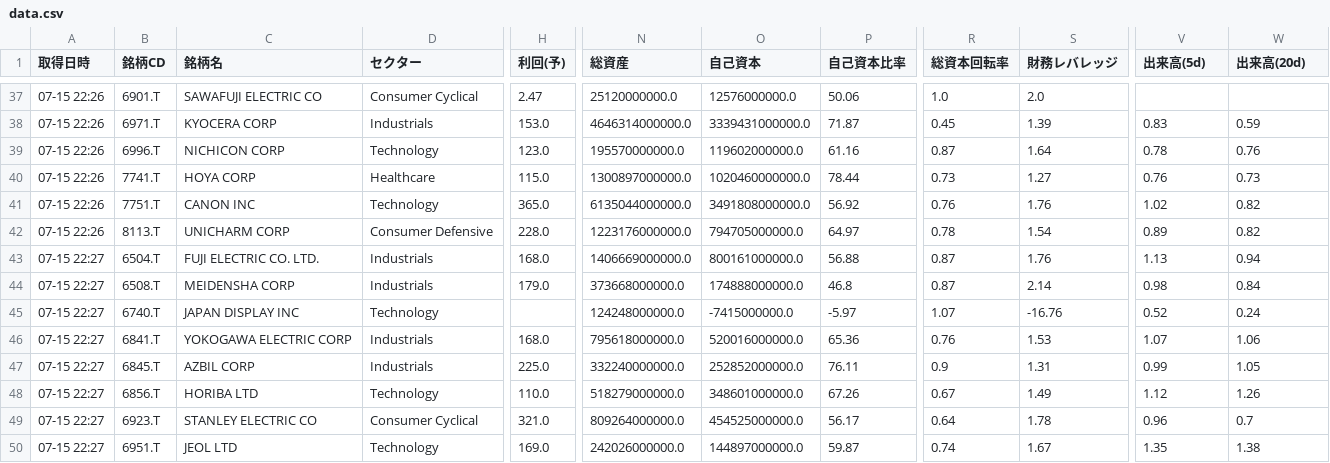
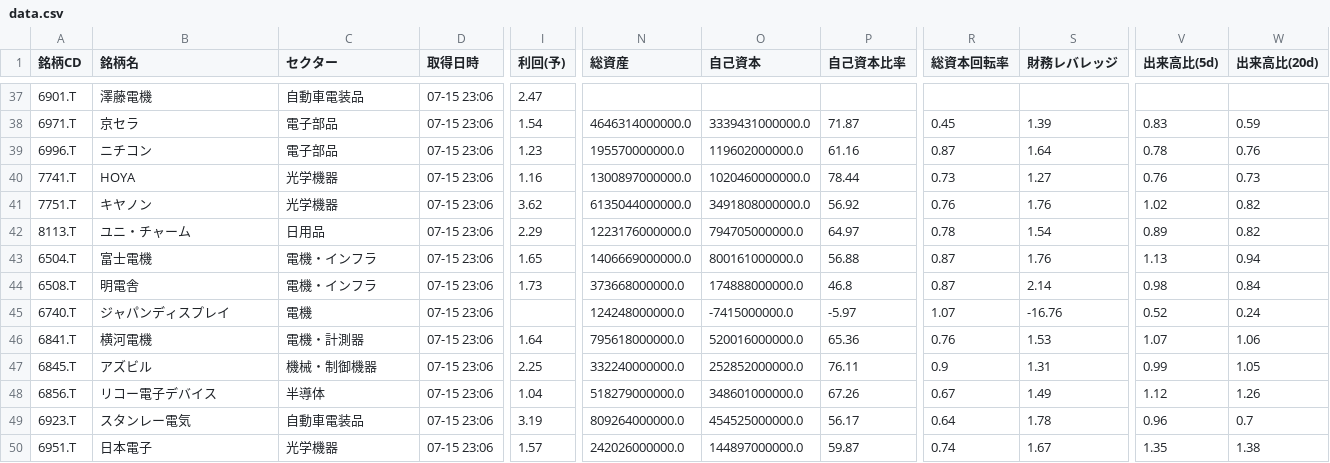
Before and after one commit to romancing-bagger/morio-app, a CSV file: data.csv, drawn as a sheet; only a part is shown, gaps mark what is left out; removed rows and columns are numbered as before the commit, all else as after; the diff covers the shown part only; the diff names each change by its address in the sheet, - before the commit and + after, or states it on an @@ line.

```diff
--- a/data.csv
+++ b/data.csv
-column A (取得日時), rows 37-50: 07-15 22:26 | 07-15 22:26 | 07-15 22:26 | 07-15 22:26 | 07-15 22:26 | 07-15 22:26 | 07-15 22:27 | 07-15 22:27 | 07-15 22:27 | 07-15 22:27 | 07-15 22:27 | 07-15 22:27 | 07-15 22:27 | 07-15 22:27
+column D (取得日時), rows 37-50: all 07-15 23:06
-column H (利回(予)), rows 37-50: 2.47 | 153.0 | 123.0 | 115.0 | 365.0 | 228.0 | 168.0 | 179.0 |  | 168.0 | 225.0 | 110.0 | 321.0 | 169.0
+column I (利回(予)), rows 37-50: 2.47 | 1.54 | 1.23 | 1.16 | 3.62 | 2.29 | 1.65 | 1.73 |  | 1.64 | 2.25 | 1.04 | 3.19 | 1.57
-V1: 出来高(5d)
+V1: 出来高比(5d)
-W1: 出来高(20d)
+W1: 出来高比(20d)
-B37 (銘柄名): SAWAFUJI ELECTRIC CO
+B37 (銘柄名): 澤藤電機
-C37 (セクター): Consumer Cyclical
+C37 (セクター): 自動車電装品
-N37 (総資産): 25120000000.0
+N37 (総資産): (empty)
-O37 (自己資本): 12576000000.0
+O37 (自己資本): (empty)
-P37 (自己資本比率): 50.06
+P37 (自己資本比率): (empty)
-R37 (総資本回転率): 1.0
+R37 (総資本回転率): (empty)
-S37 (財務レバレッジ): 2.0
+S37 (財務レバレッジ): (empty)
-B38 (銘柄名): KYOCERA CORP
+B38 (銘柄名): 京セラ
-C38 (セクター): Industrials
+C38 (セクター): 電子部品
-B39 (銘柄名): NICHICON CORP
+B39 (銘柄名): ニチコン
-C39 (セクター): Technology
+C39 (セクター): 電子部品
-B40 (銘柄名): HOYA CORP
+B40 (銘柄名): HOYA
-C40 (セクター): Healthcare
+C40 (セクター): 光学機器
-B41 (銘柄名): CANON INC
+B41 (銘柄名): キヤノン
-C41 (セクター): Technology
+C41 (セクター): 光学機器
-B42 (銘柄名): UNICHARM CORP
+B42 (銘柄名): ユニ・チャーム
-C42 (セクター): Consumer Defensive
+C42 (セクター): 日用品
-B43 (銘柄名): FUJI ELECTRIC CO. LTD.
+B43 (銘柄名): 富士電機
-C43:C44 (セクター): Industrials
+C43:C44 (セクター): 電機・インフラ
-B44 (銘柄名): MEIDENSHA CORP
+B44 (銘柄名): 明電舎
-B45 (銘柄名): JAPAN DISPLAY INC
+B45 (銘柄名): ジャパンディスプレイ
-C45 (セクター): Technology
+C45 (セクター): 電機
-B46 (銘柄名): YOKOGAWA ELECTRIC CORP
+B46 (銘柄名): 横河電機
-C46 (セクター): Industrials
+C46 (セクター): 電機・計測器
-B47 (銘柄名): AZBIL CORP
+B47 (銘柄名): アズビル
-C47 (セクター): Industrials
+C47 (セクター): 機械・制御機器
-B48 (銘柄名): HORIBA LTD
+B48 (銘柄名): リコー電子デバイス
-C48 (セクター): Technology
+C48 (セクター): 半導体
-B49 (銘柄名): STANLEY ELECTRIC CO
+B49 (銘柄名): スタンレー電気
-C49 (セクター): Consumer Cyclical
+C49 (セクター): 自動車電装品
-B50 (銘柄名): JEOL LTD
+B50 (銘柄名): 日本電子
-C50 (セクター): Technology
+C50 (セクター): 光学機器
```
Also changed, not shown: 78 edited cells elsewhere in this file.
